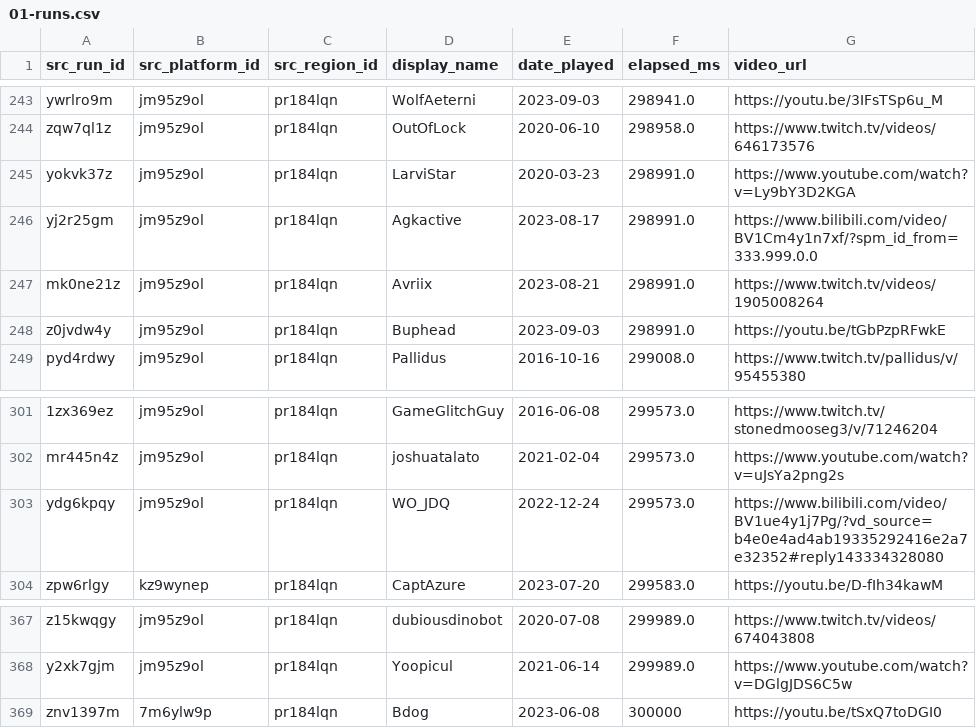
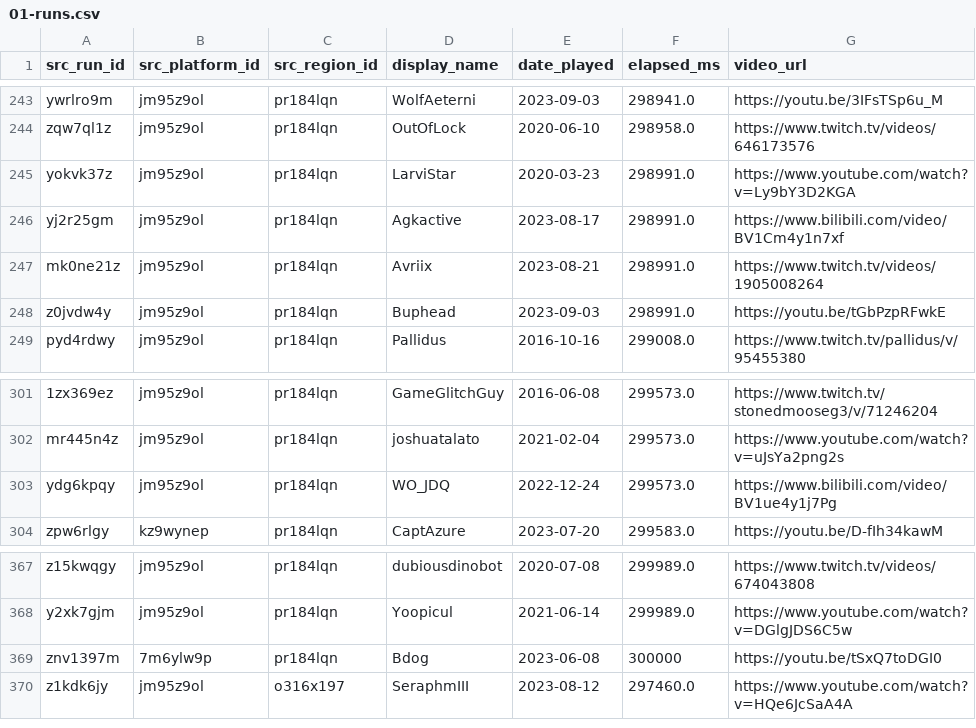
Before and after one commit to RetroTournaments/SMB-VLB-Update, a CSV file: src/01-runs.csv, drawn as a sheet; only a part is shown, gaps mark what is left out; the diff names each change by its address in the sheet, - before the commit and + after, or states it on an @@ line.

```diff
--- a/src/01-runs.csv
+++ b/src/01-runs.csv
-G246 (video_url): https://www.bilibili.com/video/BV1Cm4y1n7xf/?spm_id_from=333.999.0.0
+G246 (video_url): https://www.bilibili.com/video/BV1Cm4y1n7xf
-G303 (video_url): https://www.bilibili.com/video/BV1ue4y1j7Pg/?vd_source=b4e0e4ad4ab19335292416e2a7e32352#reply143334328080
+G303 (video_url): https://www.bilibili.com/video/BV1ue4y1j7Pg
+row 370: z1kdk6jy | jm95z9ol | o316x197 | SeraphmIII | 2023-08-12 | 297460.0 | https://www.youtube.com/watch?v=HQe6JcSaA4A
```
Also changed, not shown: 1 other file.
